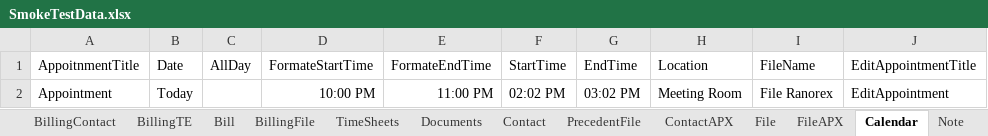
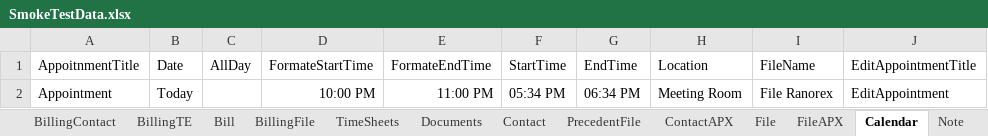
Before and after one commit to MohanK298/AA, an Excel workbook: SmokeTestData.xlsx, sheet Calendar, drawn as a sheet; values as stored, in another font and other column widths than the file's, no borders; the diff names each change by its address in the sheet, - before the commit and + after, or states it on an @@ line.

```diff
--- a/SmokeTestData.xlsx (sheet Calendar)
+++ b/SmokeTestData.xlsx (sheet Calendar)
-F2: 02:02 PM
+F2: 05:34 PM
-G2: 03:02 PM
+G2: 06:34 PM
```
Also changed, not shown: sheet Login, 28 other files.
